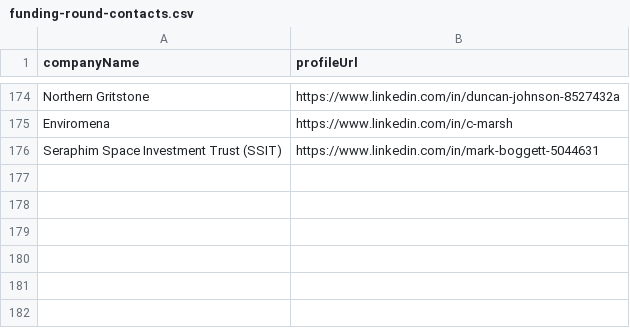
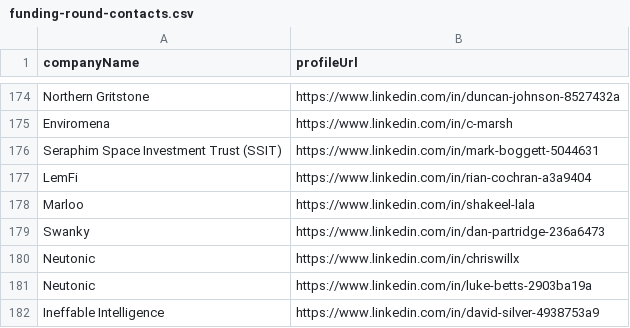
Before and after one commit to imminova/public-access-data, a CSV file: funding-round-contacts.csv, drawn as a sheet; only a part is shown, gaps mark what is left out.

Commit message:
Add 6 funding round contacts: LemFi, Marloo, Swanky, Neutonic, Neutonic (+1 more)

```diff
--- a/funding-round-contacts.csv
+++ b/funding-round-contacts.csv
@@ -176 +176,7 @@ Enviromena,https://www.linkedin.com/in/c-marsh
 Seraphim Space Investment Trust (SSIT),https://www.linkedin.com/in/mark-boggett-5044631
+LemFi,https://www.linkedin.com/in/rian-cochran-a3a9404
+Marloo,https://www.linkedin.com/in/shakeel-lala
+Swanky,https://www.linkedin.com/in/dan-partridge-236a6473
+Neutonic,https://www.linkedin.com/in/chriswillx
+Neutonic,https://www.linkedin.com/in/luke-betts-2903ba19a
+Ineffable Intelligence,https://www.linkedin.com/in/david-silver-4938753a9
```
